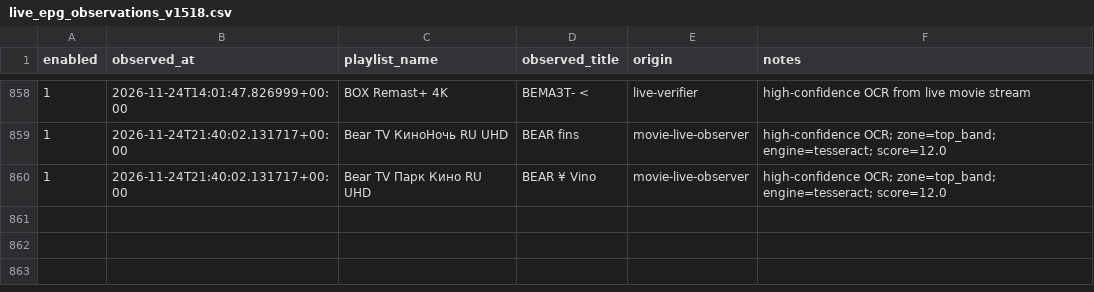
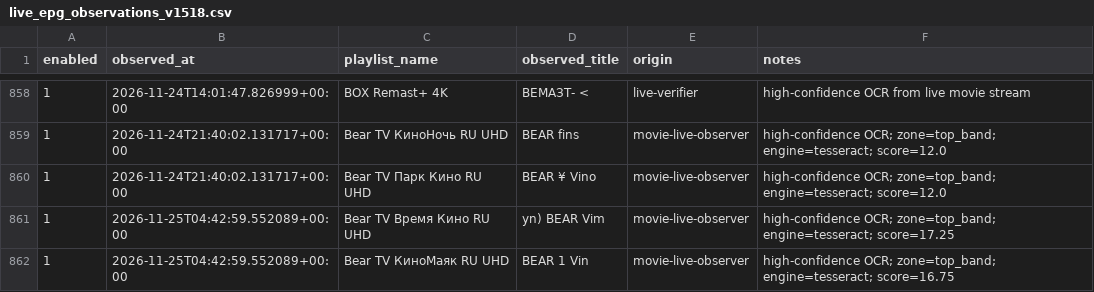
Before and after one commit to peter96son/iptv-epg-builder, a CSV file: data/live_epg_observations_v1518.csv, drawn as a sheet; only a part is shown, gaps mark what is left out.

```diff
--- a/data/live_epg_observations_v1518.csv
+++ b/data/live_epg_observations_v1518.csv
@@ -860 +860,3 @@ enabled,observed_at,playlist_name,observed_title,origin,notes
 1,2026-11-24T21:40:02.131717+00:00,Bear TV Парк Кино RU UHD,BEAR ¥ Vino,movie-live-observer,high-confidence OCR; zone=top_band; engine=tesseract; score=12.0
+1,2026-11-25T04:42:59.552089+00:00,Bear TV Время Кино RU UHD,yn) BEAR Vim,movie-live-observer,high-confidence OCR; zone=top_band; engine=tesseract; score=17.25
+1,2026-11-25T04:42:59.552089+00:00,Bear TV КиноМаяк RU UHD,BEAR 1 Vin,movie-live-observer,high-confidence OCR; zone=top_band; engine=tesseract; score=16.75
```
Also changed, not shown: 4 other files.
